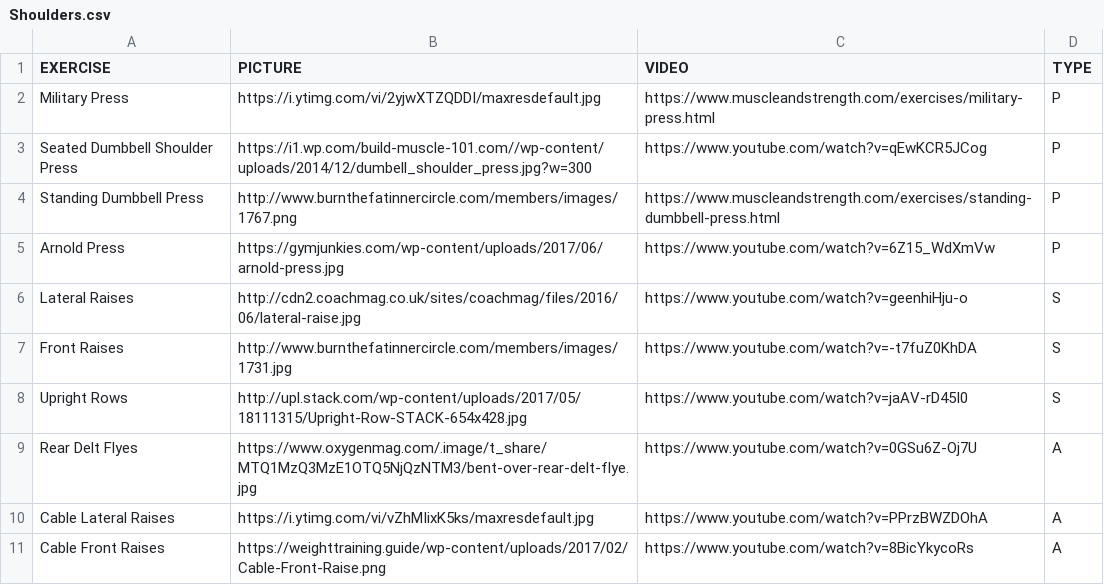
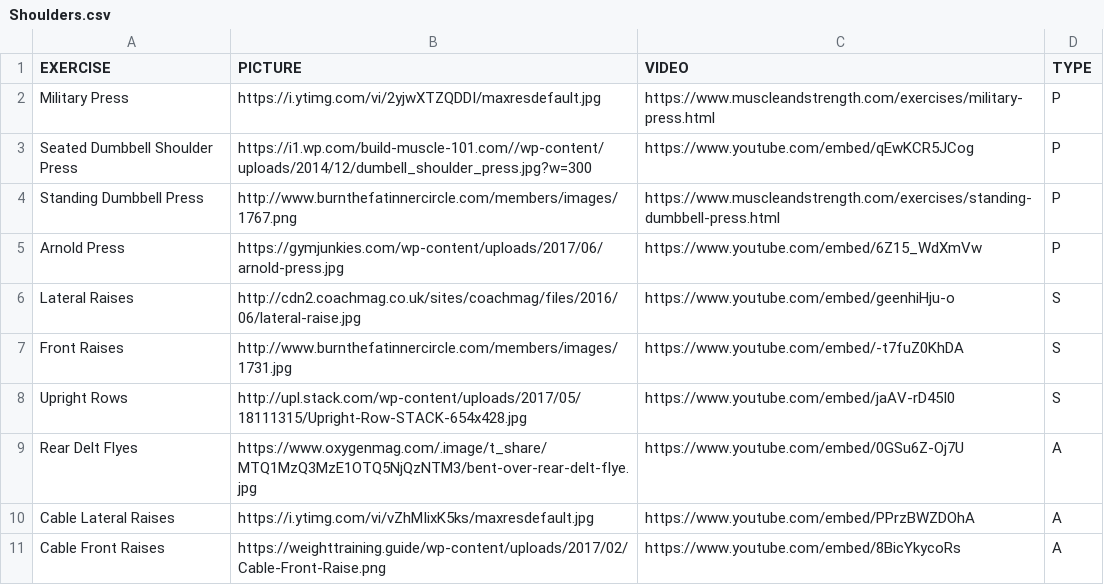
Before and after one commit to stevenyslee/fit.ly, a CSV file: data/Shoulders.csv, drawn as a sheet.

```diff
--- a/data/Shoulders.csv
+++ b/data/Shoulders.csv
@@ -2,10 +2,10 @@ EXERCISE,PICTURE,VIDEO,TYPE
 "Military Press","https://i.ytimg.com/vi/2yjwXTZQDDI/maxresdefault.jpg","https://www.muscleandstrength.com/exercises/military-press.html","P"
-"Seated Dumbbell Shoulder Press","https://i1.wp.com/build-muscle-101.com//wp-content/uploads/2014/12/dumbell_shoulder_press.jpg?w=300","https://www.youtube.com/watch?v=qEwKCR5JCog","P"
+"Seated Dumbbell Shoulder Press","https://i1.wp.com/build-muscle-101.com//wp-content/uploads/2014/12/dumbell_shoulder_press.jpg?w=300","https://www.youtube.com/embed/qEwKCR5JCog","P"
 "Standing Dumbbell Press","http://www.burnthefatinnercircle.com/members/images/1767.png","https://www.muscleandstrength.com/exercises/standing-dumbbell-press.html","P"
-"Arnold Press","https://gymjunkies.com/wp-content/uploads/2017/06/arnold-press.jpg","https://www.youtube.com/watch?v=6Z15_WdXmVw","P"
-"Lateral Raises","http://cdn2.coachmag.co.uk/sites/coachmag/files/2016/06/lateral-raise.jpg","https://www.youtube.com/watch?v=geenhiHju-o","S"
-"Front Raises","http://www.burnthefatinnercircle.com/members/images/1731.jpg","https://www.youtube.com/watch?v=-t7fuZ0KhDA","S"
-"Upright Rows","http://upl.stack.com/wp-content/uploads/2017/05/18111315/Upright-Row-STACK-654x428.jpg","https://www.youtube.com/watch?v=jaAV-rD45I0","S"
-"Rear Delt Flyes","https://www.oxygenmag.com/.image/t_share/MTQ1MzQ3MzE1OTQ5NjQzNTM3/bent-over-rear-delt-flye.jpg","https://www.youtube.com/watch?v=0GSu6Z-Oj7U","A"
-"Cable Lateral Raises","https://i.ytimg.com/vi/vZhMIixK5ks/maxresdefault.jpg","https://www.youtube.com/watch?v=PPrzBWZDOhA","A"
-"Cable Front Raises","https://weighttraining.guide/wp-content/uploads/2017/02/Cable-Front-Raise.png","https://www.youtube.com/watch?v=8BicYkycoRs","A"
+"Arnold Press","https://gymjunkies.com/wp-content/uploads/2017/06/arnold-press.jpg","https://www.youtube.com/embed/6Z15_WdXmVw","P"
+"Lateral Raises","http://cdn2.coachmag.co.uk/sites/coachmag/files/2016/06/lateral-raise.jpg","https://www.youtube.com/embed/geenhiHju-o","S"
+"Front Raises","http://www.burnthefatinnercircle.com/members/images/1731.jpg","https://www.youtube.com/embed/-t7fuZ0KhDA","S"
+"Upright Rows","http://upl.stack.com/wp-content/uploads/2017/05/18111315/Upright-Row-STACK-654x428.jpg","https://www.youtube.com/embed/jaAV-rD45I0","S"
+"Rear Delt Flyes","https://www.oxygenmag.com/.image/t_share/MTQ1MzQ3MzE1OTQ5NjQzNTM3/bent-over-rear-delt-flye.jpg","https://www.youtube.com/embed/0GSu6Z-Oj7U","A"
+"Cable Lateral Raises","https://i.ytimg.com/vi/vZhMIixK5ks/maxresdefault.jpg","https://www.youtube.com/embed/PPrzBWZDOhA","A"
+"Cable Front Raises","https://weighttraining.guide/wp-content/uploads/2017/02/Cable-Front-Raise.png","https://www.youtube.com/embed/8BicYkycoRs","A"
```
Also changed, not shown: data/Abs.csv, data/Back.csv, 4 other files.
